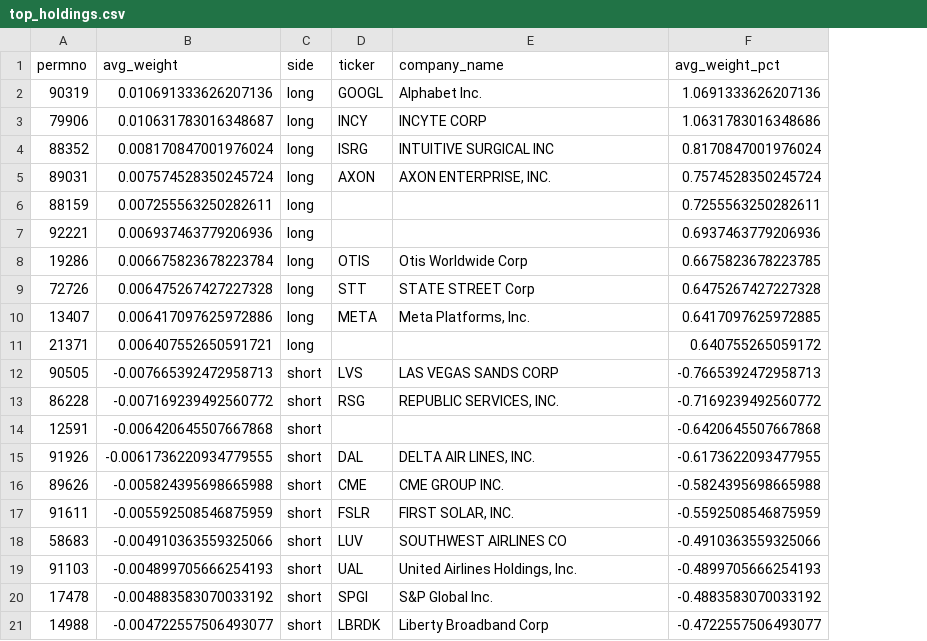
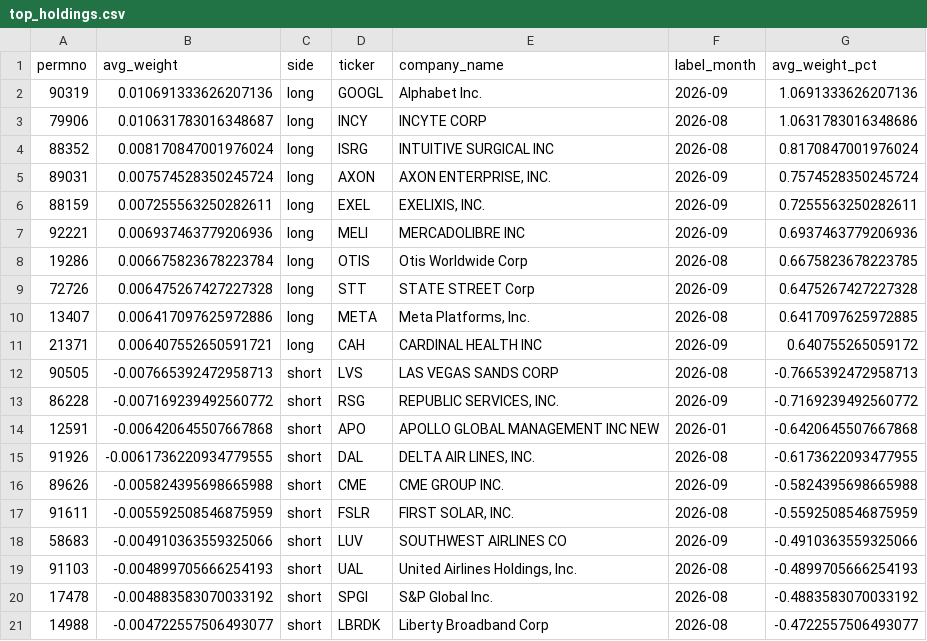
Before and after one commit to TonyTran03/hackathonfiam_zzz, a CSV file: 06_final/output/test_M/top_holdings.csv, drawn as a sheet; the diff names each change by its address in the sheet, - before the commit and + after, or states it on an @@ line.

Commit message:
Name every holding from its nearest labelled month, and record which month

```diff
--- a/06_final/output/test_M/top_holdings.csv
+++ b/06_final/output/test_M/top_holdings.csv
+column F (label_month), rows 2-21: 2026-09 | 2026-08 | 2026-08 | 2026-09 | 2026-09 | 2026-09 | 2026-08 | 2026-09 | 2026-08 | 2026-09 | 2026-08 | 2026-09 | 2026-01 | 2026-08 | 2026-09 | 2026-08 | 2026-09 | 2026-08 | 2026-08 | 2026-08
-D6 (ticker): (empty)
+D6 (ticker): EXEL
-E6 (company_name): (empty)
+E6 (company_name): EXELIXIS, INC.
-D7 (ticker): (empty)
+D7 (ticker): MELI
-E7 (company_name): (empty)
+E7 (company_name): MERCADOLIBRE INC
-D11 (ticker): (empty)
+D11 (ticker): CAH
-E11 (company_name): (empty)
+E11 (company_name): CARDINAL HEALTH INC
-D14 (ticker): (empty)
+D14 (ticker): APO
-E14 (company_name): (empty)
+E14 (company_name): APOLLO GLOBAL MANAGEMENT INC NEW
```
Also changed, not shown: 06_final/output/test_M/contributors.csv, 3 other files.
